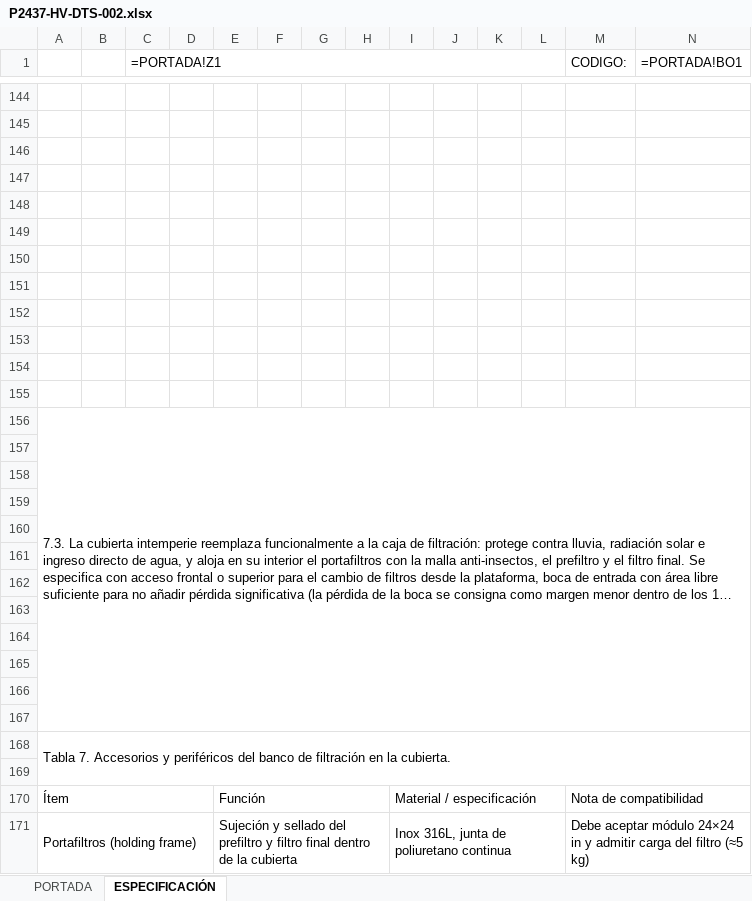
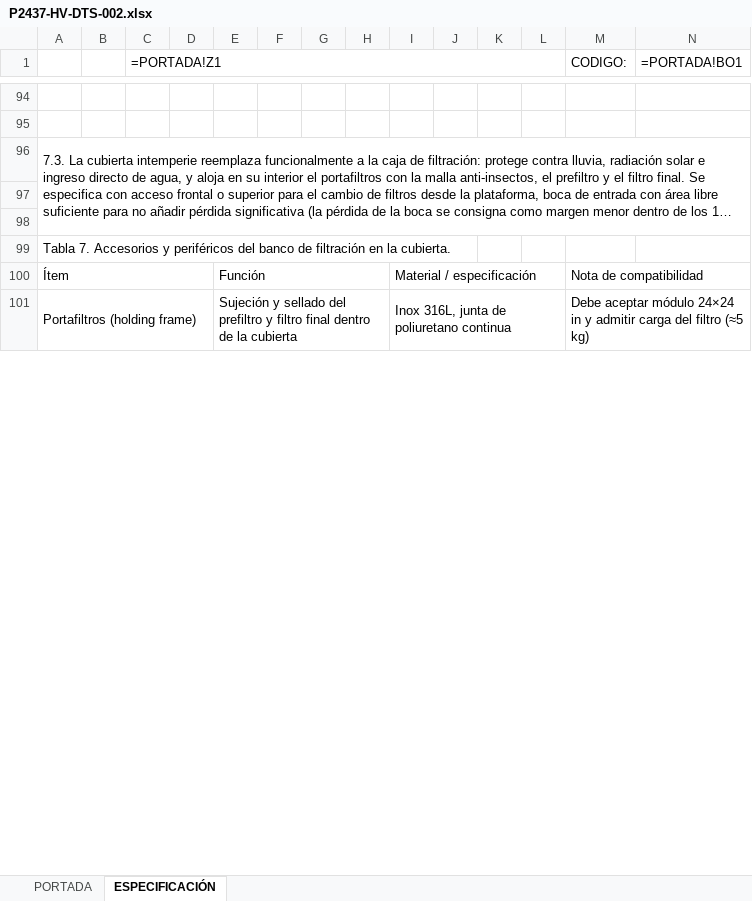
Before and after one commit to INGENDESING/BRINSA-P2437-VENTILACION-LABORATORIO, an Excel workbook: Emisiones/3.0 HV-HOJAS DE DATOS/P2437-HV-DTS-002.xlsx, sheet ESPECIFICACIÓN, drawn as a sheet; only a part is shown, gaps mark what is left out; long unchanged cells end in …; values as stored, in another font and other column widths than the file's, no cell formats; formulas without a stored value are shown as written; charts and pictures not drawn; removed rows and columns are numbered as before the commit, all else as after; rows hold the shown columns only; the diff covers the shown part only; the diff names each change by its address in the sheet, - before the commit and + after, or states it on an @@ line.

```diff
--- a/Emisiones/3.0 HV-HOJAS DE DATOS/P2437-HV-DTS-002.xlsx (sheet ESPECIFICACIÓN)
+++ b/Emisiones/3.0 HV-HOJAS DE DATOS/P2437-HV-DTS-002.xlsx (sheet ESPECIFICACIÓN)
-row 146: (empty)
-row 147: (empty)
-row 148: (empty)
-row 149: (empty)
-row 150: (empty)
-row 151: (empty)
-row 152: (empty)
-row 153: (empty)
-row 154: (empty)
-row 155: (empty)
-row 159: (empty)
-row 160: (empty)
-row 161: (empty)
-row 162: (empty)
-row 163: (empty)
-row 164: (empty)
-row 165: (empty)
-row 166: (empty)
-row 167: (empty)
-A168:O169 merged
-row 169: (empty)
```
Also changed, not shown: 70 removed rows and merged cells elsewhere in this sheet, cell formats, Emisiones/3.0 HV-HOJAS DE DATOS/P2437-HV-DTS-003.xlsx, Emisiones/4.0 HV-LISTADOS/P2437-HV-LIS-001.xlsx, 25 other files.
